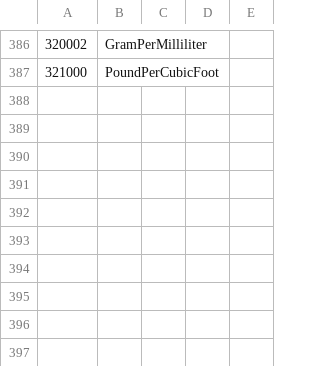
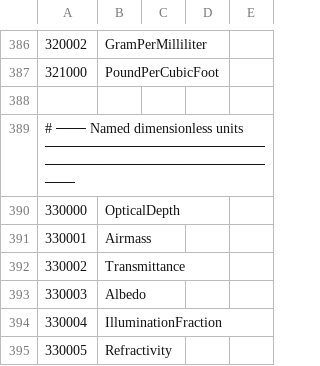
Before and after one commit to Siderust/qtty, a CSV file: qtty-ffi/discriminants.csv, drawn as a sheet; only a part is shown, gaps mark what is left out; the diff names each change by its address in the sheet, - before the commit and + after, or states it on an @@ line.

Commit message:
feat(qtty-core): add dimensionless units and related functionality

```diff
--- a/qtty-ffi/discriminants.csv
+++ b/qtty-ffi/discriminants.csv
+row 388: (empty)
+row 389: # ─── Named dimensionless units ───────────────────────────────────────────────
+row 390: 330000 | OpticalDepth
+row 391: 330001 | Airmass
+row 392: 330002 | Transmittance
+row 393: 330003 | Albedo
+row 394: 330004 | IlluminationFraction
+row 395: 330005 | Refractivity
```
Also changed, not shown: 17 other files.
